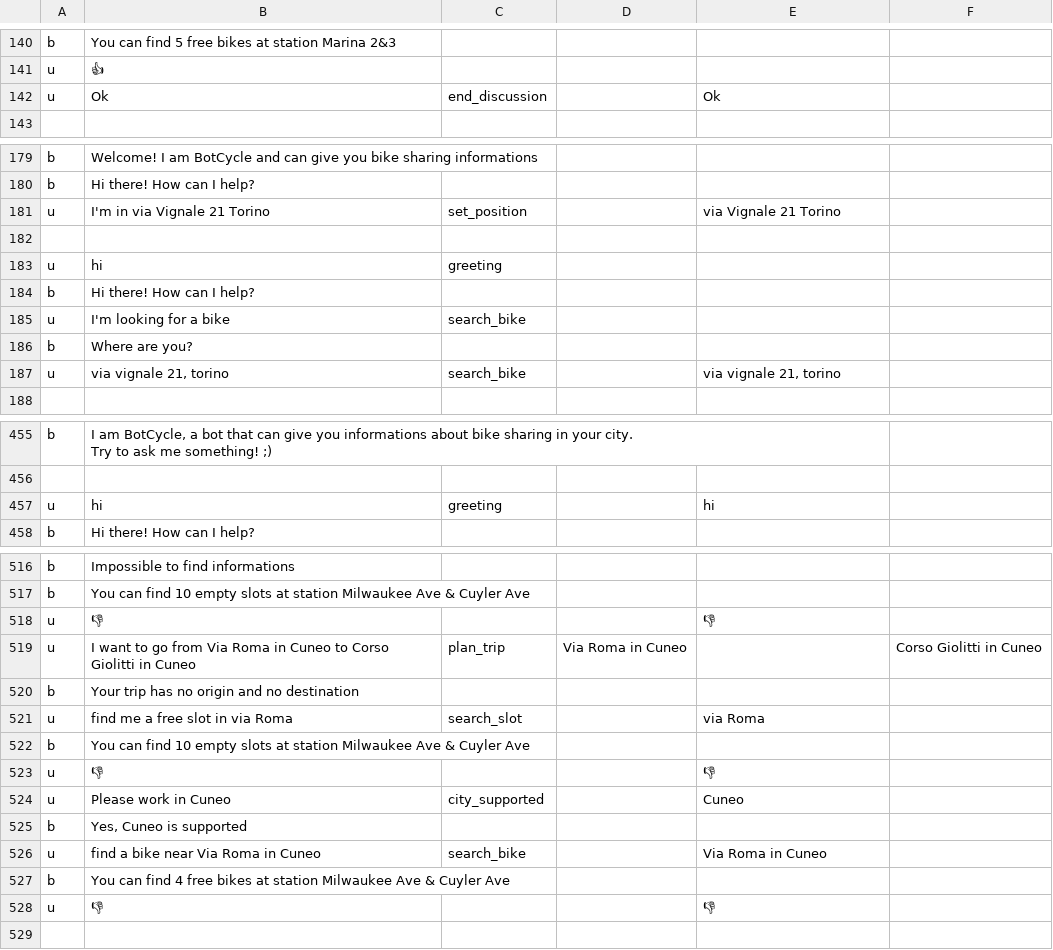
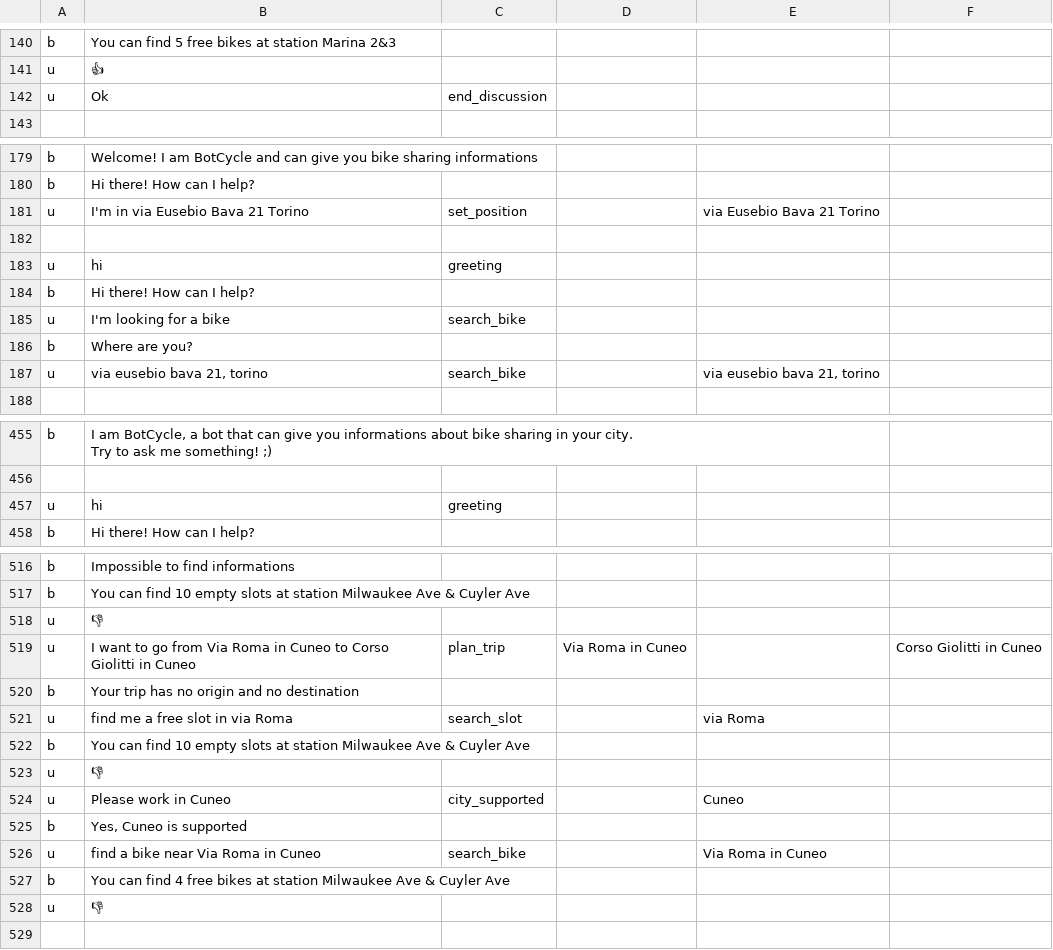
Before and after one commit to D2KLab/botcycle, a TSV file: nlu/data/exported/en/tabular.tsv, drawn as a sheet; only a part is shown, gaps mark what is left out; the diff covers the shown part only.

Commit message:
cleanup entities

```diff
--- a/nlu/data/exported/en/tabular.tsv
+++ b/nlu/data/exported/en/tabular.tsv
@@ -145,3 +145,3 @@ b	You can find 5 free bikes at station Marina 2&3
 u	👍				
-u	Ok	end_discussion		Ok	
+u	Ok	end_discussion			
 					
@@ -184,3 +184,3 @@ b	Welcome! I am BotCycle and can give you bike sharing informations
 b	Hi there! How can I help?				
-u	I'm in via Vignale 21 Torino	set_position		via Vignale 21 Torino	
+u	I'm in via Eusebio Bava 21 Torino	set_position		via Eusebio Bava 21 Torino	
 					
@@ -190,3 +190,3 @@ u	I'm looking for a bike	search_bike
 b	Where are you?				
-u	via vignale 21, torino	search_bike		via vignale 21, torino	
+u	via eusebio bava 21, torino	search_bike		via eusebio bava 21, torino	
 
@@ -466,3 +466,3 @@ Try to ask me something! ;)"
 					
-u	hi	greeting		hi	
+u	hi	greeting			
 b	Hi there! How can I help?				
@@ -530,3 +530,3 @@ b	Impossible to find informations
 b	You can find 10 empty slots at station Milwaukee Ave & Cuyler Ave				
-u	👎			👎	
+u	👎				
 u	I want to go from Via Roma in Cuneo to Corso Giolitti in Cuneo	plan_trip	Via Roma in Cuneo		Corso Giolitti in Cuneo
@@ -535,3 +535,3 @@ u	find me a free slot in via Roma	search_slot		via Roma
 b	You can find 10 empty slots at station Milwaukee Ave & Cuyler Ave				
-u	👎			👎	
+u	👎				
 u	Please work in Cuneo	city_supported		Cuneo	
@@ -540,3 +540,3 @@ u	find a bike near Via Roma in Cuneo	search_bike		Via Roma in Cuneo
 b	You can find 4 free bikes at station Milwaukee Ave & Cuyler Ave				
-u	👎			👎	
+u	👎				
 					
```
Also changed, not shown: 3 edited cells elsewhere in this file.
